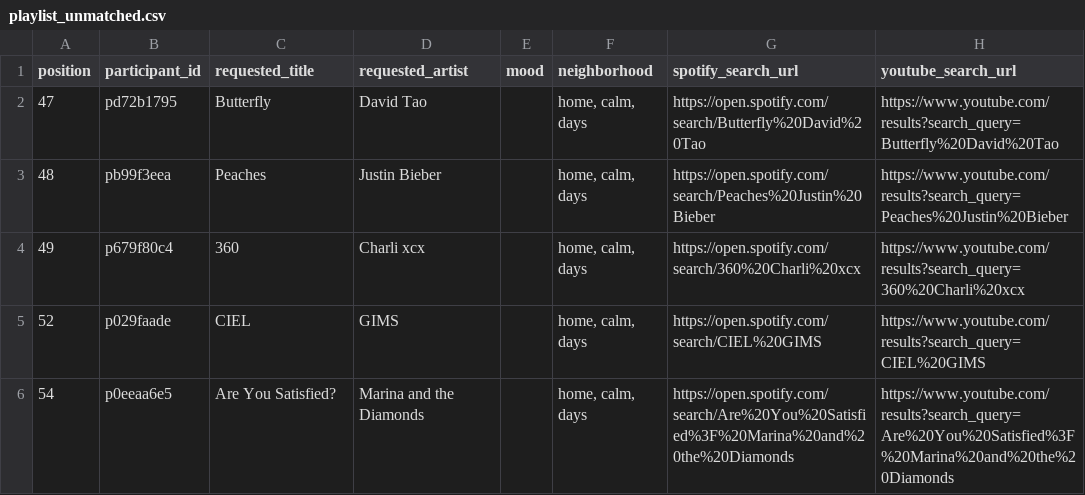
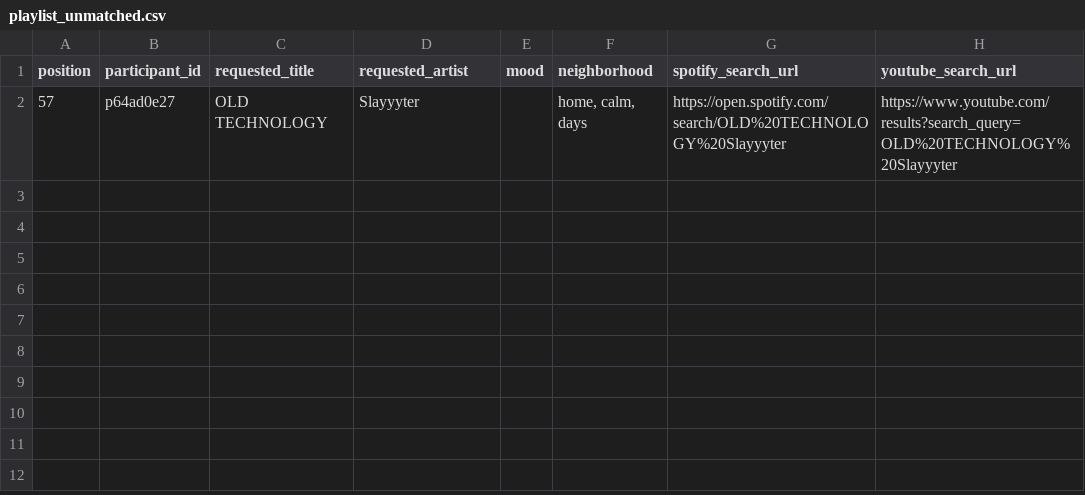
Before and after one commit to reisanar/SDIS-grad-26, a CSV file: docs/docs_data/playlist_unmatched.csv, drawn as a sheet.

```diff
--- a/docs/docs_data/playlist_unmatched.csv
+++ b/docs/docs_data/playlist_unmatched.csv
@@ -1,6 +1,2 @@
 position,participant_id,requested_title,requested_artist,mood,neighborhood,spotify_search_url,youtube_search_url
-47,pd72b1795,Butterfly,David Tao,,"home, calm, days",https://open.spotify.com/search/Butterfly%20David%20Tao,https://www.youtube.com/results?search_query=Butterfly%20David%20Tao
-48,pb99f3eea,Peaches,Justin Bieber,,"home, calm, days",https://open.spotify.com/search/Peaches%20Justin%20Bieber,https://www.youtube.com/results?search_query=Peaches%20Justin%20Bieber
-49,p679f80c4,360,Charli xcx,,"home, calm, days",https://open.spotify.com/search/360%20Charli%20xcx,https://www.youtube.com/results?search_query=360%20Charli%20xcx
-52,p029faade,CIEL,GIMS,,"home, calm, days",https://open.spotify.com/search/CIEL%20GIMS,https://www.youtube.com/results?search_query=CIEL%20GIMS
-54,p0eeaa6e5,Are You Satisfied?,Marina and the Diamonds,,"home, calm, days",https://open.spotify.com/search/Are%20You%20Satisfied%3F%20Marina%20and%20the%20Diamonds,https://www.youtube.com/results?search_query=Are%20You%20Satisfied%3F%20Marina%20and%20the%20Diamonds
+57,p64ad0e27,OLD TECHNOLOGY,Slayyyter,,"home, calm, days",https://open.spotify.com/search/OLD%20TECHNOLOGY%20Slayyyter,https://www.youtube.com/results?search_query=OLD%20TECHNOLOGY%20Slayyyter
```
Also changed, not shown: docs/docs_data/playlist_import.csv, docs/docs_data/playlist_tracks.csv, 22 other files.
